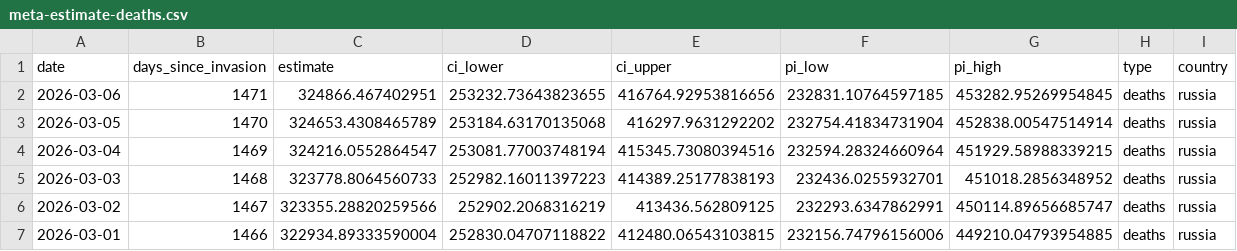
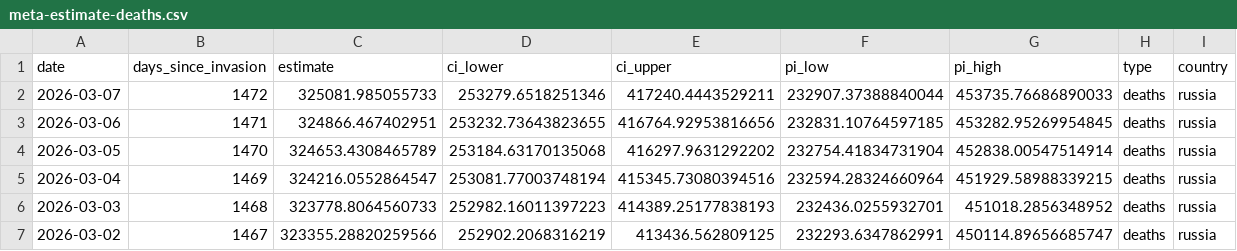
Before and after one commit to TheEconomist/the-economist-ukraine-war-dead-and-wounded-estimates, a CSV file: output-data/tracker/meta-estimate-deaths.csv, drawn as a sheet; only a part is shown; the shorter side is filled out with more unchanged rows; the diff names each change by its address in the sheet, - before the commit and + after, or states it on an @@ line.

```diff
--- a/output-data/tracker/meta-estimate-deaths.csv
+++ b/output-data/tracker/meta-estimate-deaths.csv
+row 2: 2026-03-07 | 1472 | 325081.985055733 | 253279.6518251346 | 417240.4443529211 | 232907.37388840044 | 453735.76686890033 | deaths | russia
```
Also changed, not shown: output-data/tracker/meta-estimate-casualties.csv, 1 other file.
